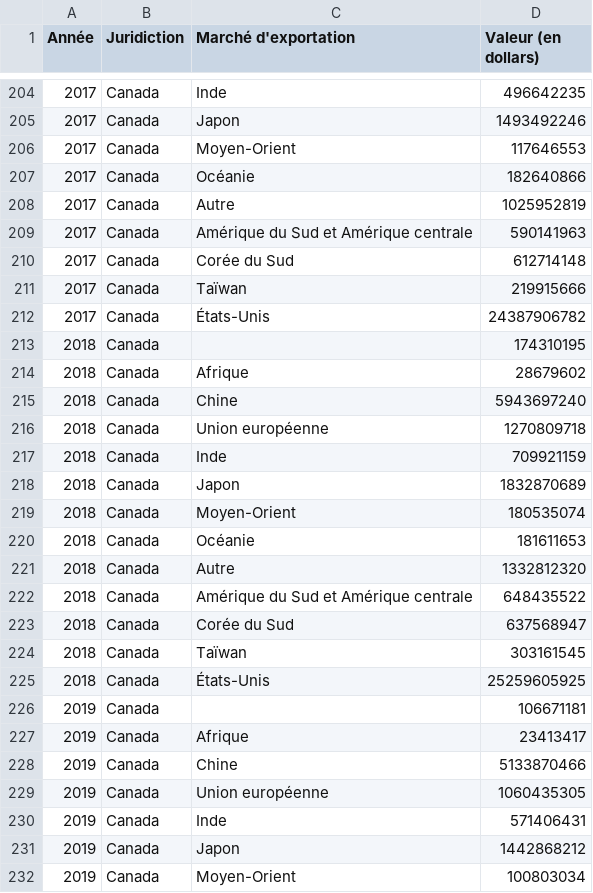
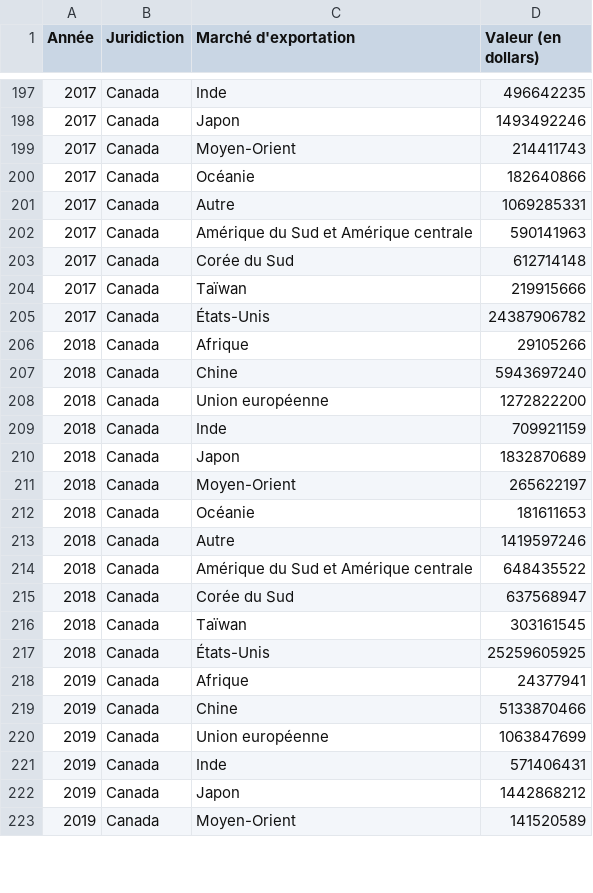
Before and after one commit to NRCan/statisticalprofile-datasets, a CSV file: FSD-FR-datasets/StatProfile_Trade_ExportMarkets_FR.csv, drawn as a sheet; only a part is shown, gaps mark what is left out; the diff covers the shown part only.

```diff
--- a/FSD-FR-datasets/StatProfile_Trade_ExportMarkets_FR.csv
+++ b/FSD-FR-datasets/StatProfile_Trade_ExportMarkets_FR.csv
@@ -205,5 +198,5 @@
 2017,Canada,Japon,1493492246
-2017,Canada,Moyen-Orient,117646553
+2017,Canada,Moyen-Orient,214411743
 2017,Canada,Océanie,182640866
-2017,Canada,Autre,1025952819
+2017,Canada,Autre,1069285331
 2017,Canada,Amérique du Sud et Amérique centrale,590141963
@@ -212,11 +205,10 @@
 2017,Canada,États-Unis,24387906782
-2018,Canada,,174310195
-2018,Canada,Afrique,28679602
+2018,Canada,Afrique,29105266
 2018,Canada,Chine,5943697240
-2018,Canada,Union européenne,1270809718
+2018,Canada,Union européenne,1272822200
 2018,Canada,Inde,709921159
 2018,Canada,Japon,1832870689
-2018,Canada,Moyen-Orient,180535074
+2018,Canada,Moyen-Orient,265622197
 2018,Canada,Océanie,181611653
-2018,Canada,Autre,1332812320
+2018,Canada,Autre,1419597246
 2018,Canada,Amérique du Sud et Amérique centrale,648435522
@@ -225,8 +217,7 @@
 2018,Canada,États-Unis,25259605925
-2019,Canada,,106671181
-2019,Canada,Afrique,23413417
+2019,Canada,Afrique,24377941
 2019,Canada,Chine,5133870466
-2019,Canada,Union européenne,1060435305
+2019,Canada,Union européenne,1063847699
 2019,Canada,Inde,571406431
 2019,Canada,Japon,1442868212
-2019,Canada,Moyen-Orient,100803034
+2019,Canada,Moyen-Orient,141520589
```
Also changed, not shown: 11 removed rows and 49 edited cells elsewhere in this file, FSD-EN-datasets/StatProfile_Trade_ExportMarkets_EN.csv.
